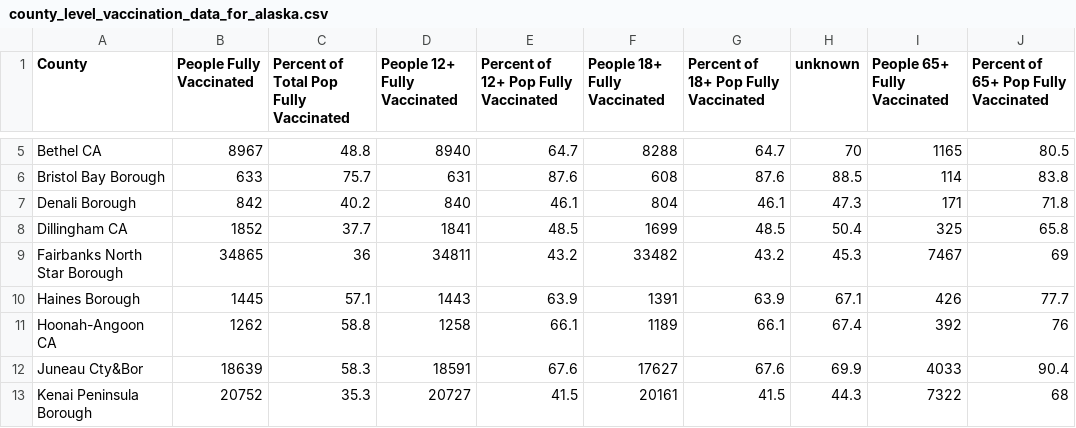
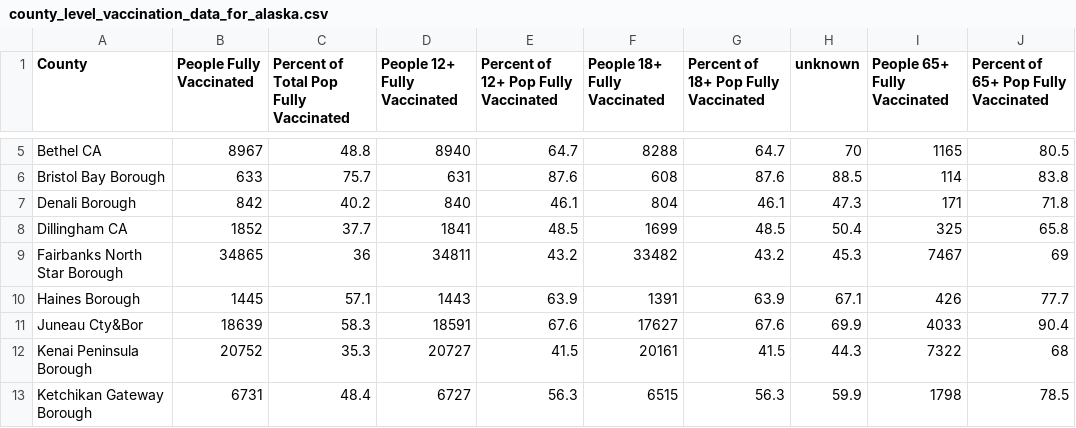
Before and after one commit to cob224/stemsi, a CSV file: county_level_vaccination_data_for_alaska.csv, drawn as a sheet; only a part is shown, gaps mark what is left out; the shorter side is filled out with more unchanged rows.

Commit message:
Update county_level_vaccination_data_for_alaska.csv

```diff
--- a/county_level_vaccination_data_for_alaska.csv
+++ b/county_level_vaccination_data_for_alaska.csv
@@ -10,3 +10,2 @@ Fairbanks North Star Borough,34865,36,34811,43.2,33482,43.2,45.3,7467,69
 Haines Borough,1445,57.1,1443,63.9,1391,63.9,67.1,426,77.7
-Hoonah-Angoon CA,1262,58.8,1258,66.1,1189,66.1,67.4,392,76
 Juneau Cty&Bor,18639,58.3,18591,67.6,17627,67.6,69.9,4033,90.4
```
